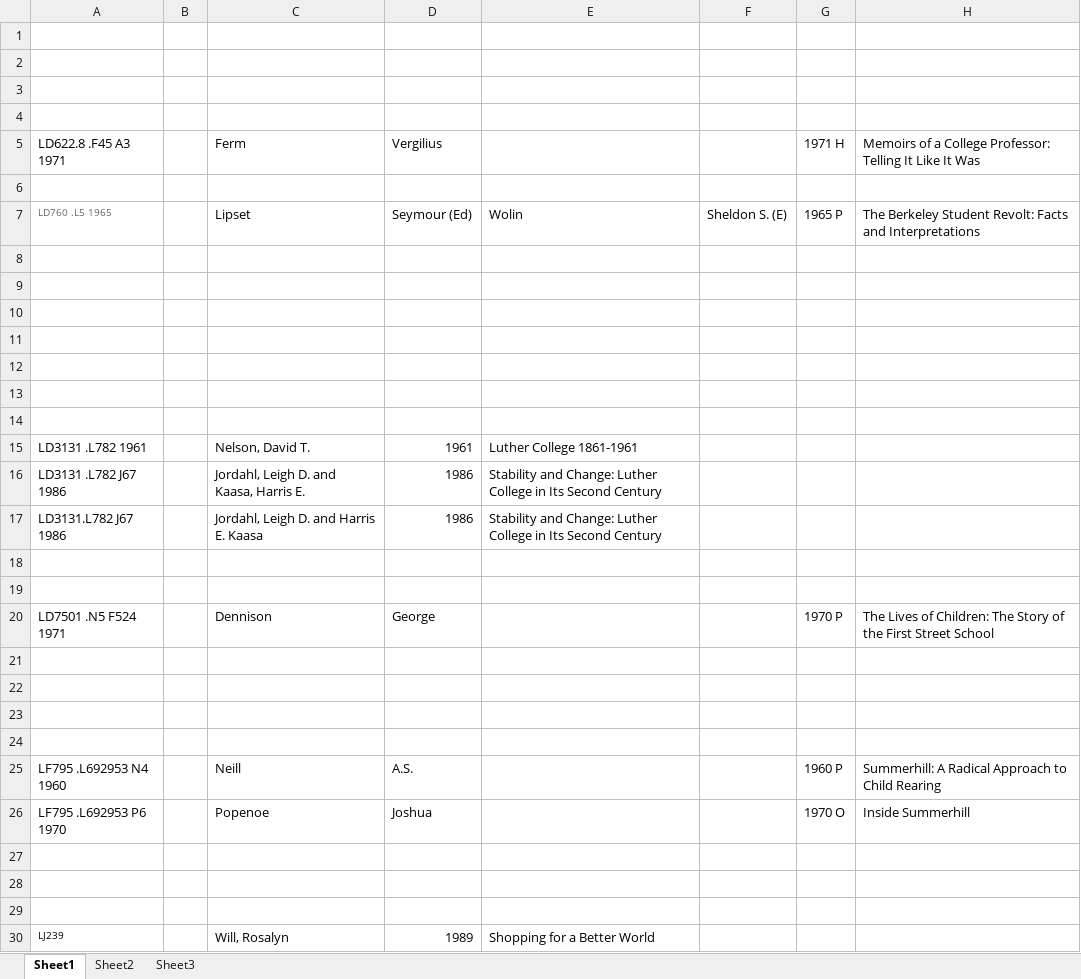
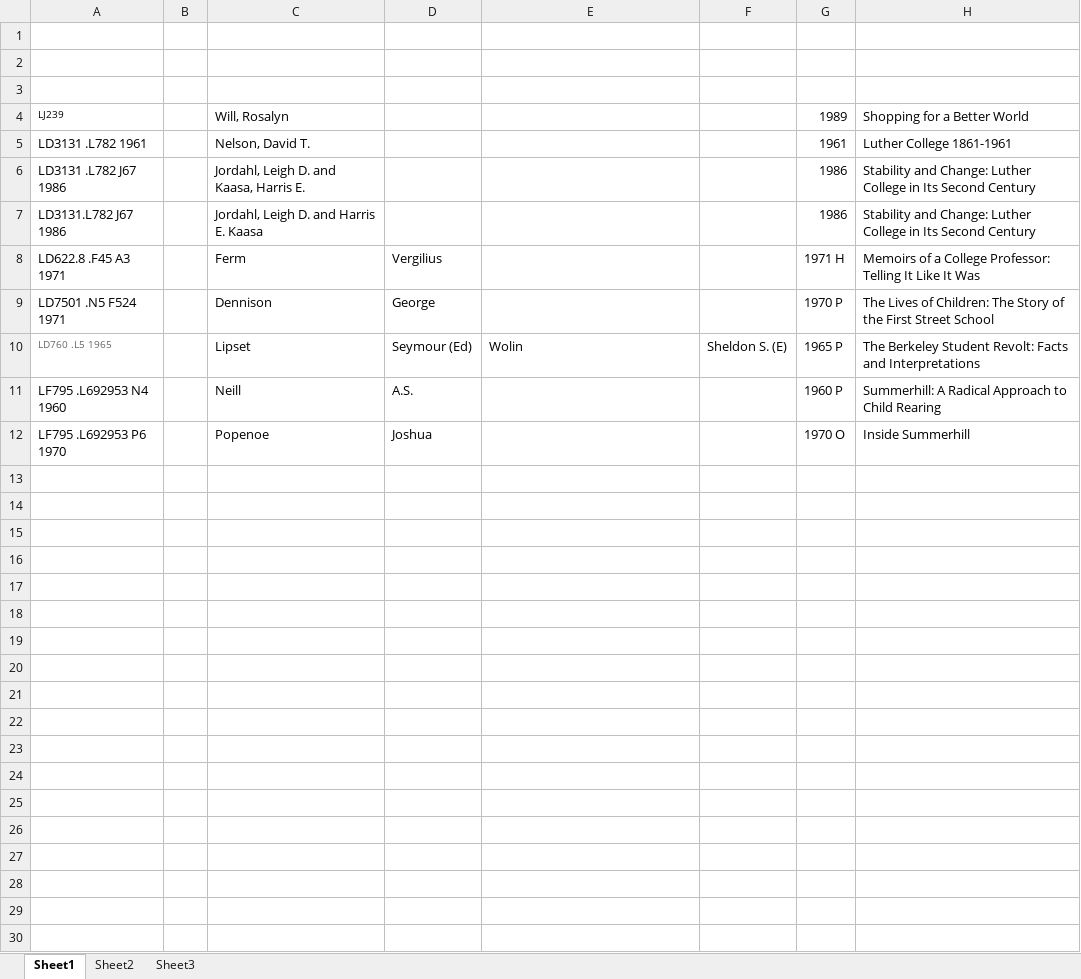
Before and after one commit to banual01/SimLibSort, an Excel workbook: Original Excel Files/LD-LZ.xlsx, sheet Sheet1, drawn as a sheet; values as stored, in another font and other column widths than the file's, no borders; removed rows and columns are numbered as before the commit, all else as after; the diff names each change by its address in the sheet, - before the commit and + after, or states it on an @@ line.

```diff
--- a/Original Excel Files/LD-LZ.xlsx (sheet Sheet1)
+++ b/Original Excel Files/LD-LZ.xlsx (sheet Sheet1)
-row 4: (empty)
+row 4: LJ239 |  | Will, Rosalyn |  |  |  | 1989 | Shopping for a Better World
+row 5: LD3131 .L782 1961 |  | Nelson, David T. |  |  |  | 1961 | Luther College 1861-1961
+row 6: LD3131 .L782 J67 1986 |  | Jordahl, Leigh D. and Kaasa, Harris E. |  |  |  | 1986 | Stability and Change: Luther College in Its Second Century
+row 7: LD3131.L782 J67 1986 |  | Jordahl, Leigh D. and Harris E. Kaasa |  |  |  | 1986 | Stability and Change: Luther College in Its Second Century
-row 9: (empty)
+row 9: LD7501 .N5 F524 1971 |  | Dennison | George |  |  | 1970 P | The Lives of Children: The Story of the First Street School
-row 8: (empty)
-row 9: (empty)
-row 10: (empty)
-row 11: (empty)
-row 12: (empty)
-row 13: (empty)
-row 14: (empty)
-row 15: LD3131 .L782 1961 |  | Nelson, David T. | 1961 | Luther College 1861-1961
-row 16: LD3131 .L782 J67 1986 |  | Jordahl, Leigh D. and Kaasa, Harris E. | 1986 | Stability and Change: Luther College in Its Second Century
-row 17: LD3131.L782 J67 1986 |  | Jordahl, Leigh D. and Harris E. Kaasa | 1986 | Stability and Change: Luther College in Its Second Century
-row 18: (empty)
-row 19: (empty)
-row 20: LD7501 .N5 F524 1971 |  | Dennison | George |  |  | 1970 P | The Lives of Children: The Story of the First Street School
-row 21: (empty)
-row 22: (empty)
-row 23: (empty)
-row 24: (empty)
-row 27: (empty)
-row 28: (empty)
-row 29: (empty)
-row 30: LJ239 |  | Will, Rosalyn | 1989 | Shopping for a Better World
```
Also changed, not shown: Original Excel Files/HC.xlsx, Original Excel Files/HD.xlsx, 43 other files.
